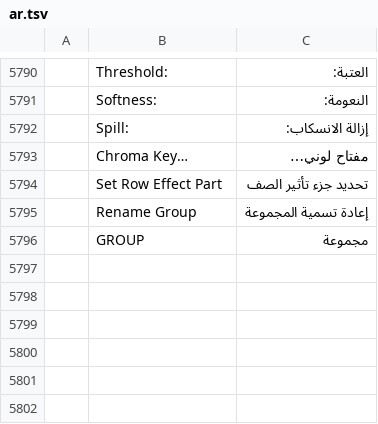
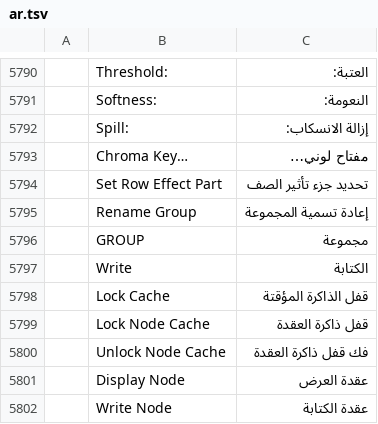
Before and after one commit to 7mz410/CreativeStudio-7rrek, a TSV file: crates/ui-egui/src/i18n/ar.tsv, drawn as a sheet; only a part is shown, gaps mark what is left out; the diff names each change by its address in the sheet, - before the commit and + after, or states it on an @@ line.

Commit message:
C1 Display/Write nodes (سنفور 003) + C7 nodes.lock: commands, Node View nodes and Lock Cache menu, Arabic

```diff
--- a/crates/ui-egui/src/i18n/ar.tsv
+++ b/crates/ui-egui/src/i18n/ar.tsv
+row 5797:  | Write | الكتابة
+row 5798:  | Lock Cache | قفل الذاكرة المؤقتة
+row 5799:  | Lock Node Cache | قفل ذاكرة العقدة
+row 5800:  | Unlock Node Cache | فك قفل ذاكرة العقدة
+row 5801:  | Display Node | عقدة العرض
+row 5802:  | Write Node | عقدة الكتابة
```
Also changed, not shown: 2 other files.
